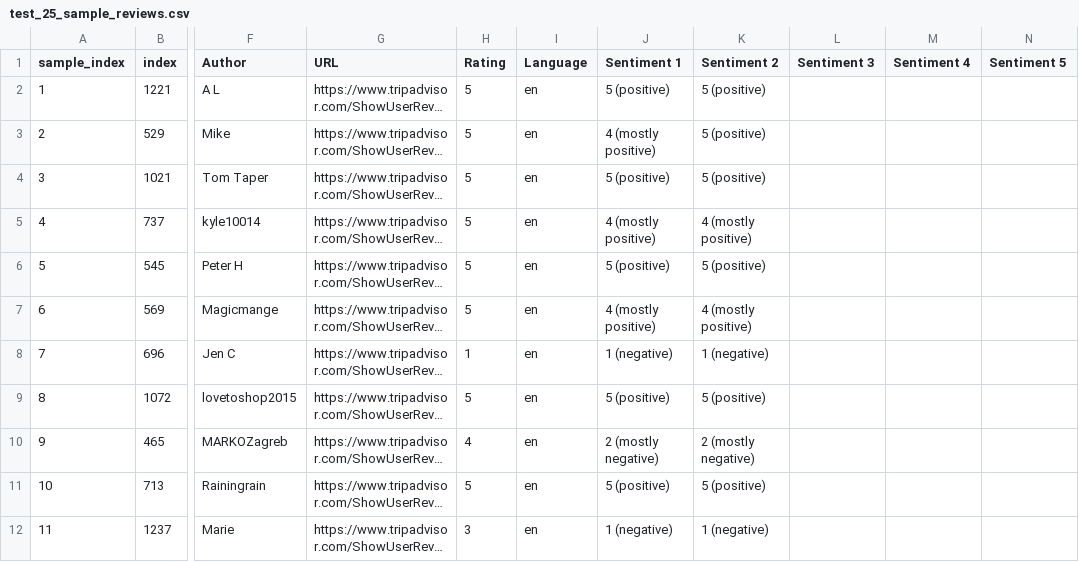
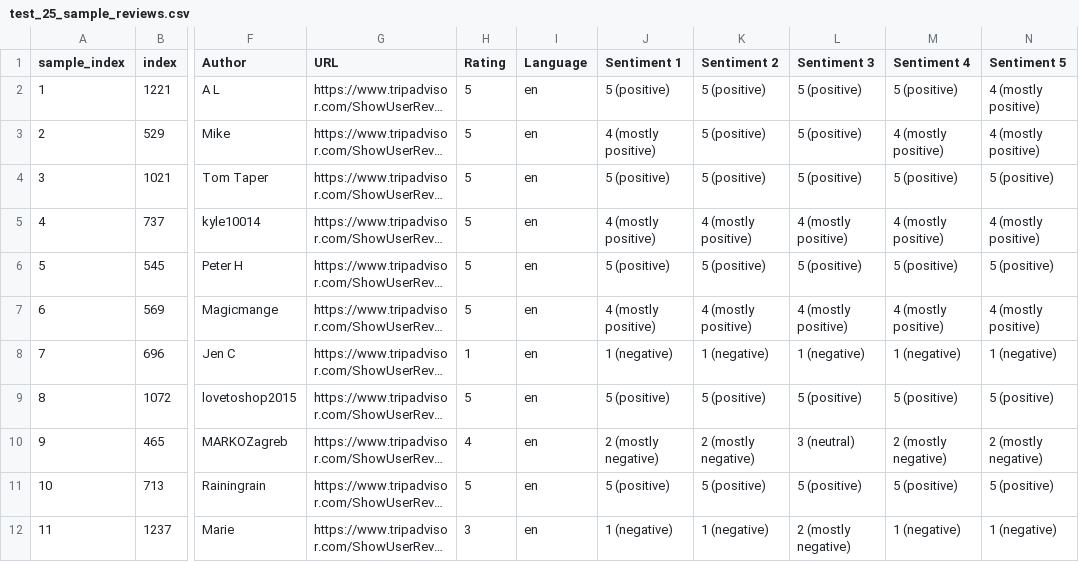
Before and after one commit to FFZG-NLP-2024/TripAdvisor-Sentiment, a CSV file: data/test_25_sample_reviews.csv, drawn as a sheet; only a part is shown, gaps mark what is left out; long unchanged cells end in …; the diff covers the shown part only; the diff names each change by its address in the sheet, - before the commit and + after, or states it on an @@ line.

```diff
--- a/data/test_25_sample_reviews.csv
+++ b/data/test_25_sample_reviews.csv
-L2:L4 (Sentiment 3): (empty)
+L2:L4 (Sentiment 3): 5 (positive)
-M2 (Sentiment 4): (empty)
+M2 (Sentiment 4): 5 (positive)
-N2:N3 (Sentiment 5): (empty)
+N2:N3 (Sentiment 5): 4 (mostly positive)
-M3 (Sentiment 4): (empty)
+M3 (Sentiment 4): 4 (mostly positive)
-M4 (Sentiment 4): (empty)
+M4 (Sentiment 4): 5 (positive)
-N4 (Sentiment 5): (empty)
+N4 (Sentiment 5): 5 (positive)
-L5 (Sentiment 3): (empty)
+L5 (Sentiment 3): 4 (mostly positive)
-M5 (Sentiment 4): (empty)
+M5 (Sentiment 4): 4 (mostly positive)
-N5 (Sentiment 5): (empty)
+N5 (Sentiment 5): 4 (mostly positive)
-L6 (Sentiment 3): (empty)
+L6 (Sentiment 3): 5 (positive)
-M6 (Sentiment 4): (empty)
+M6 (Sentiment 4): 5 (positive)
-N6 (Sentiment 5): (empty)
+N6 (Sentiment 5): 5 (positive)
-L7 (Sentiment 3): (empty)
+L7 (Sentiment 3): 4 (mostly positive)
-M7 (Sentiment 4): (empty)
+M7 (Sentiment 4): 4 (mostly positive)
-N7 (Sentiment 5): (empty)
+N7 (Sentiment 5): 4 (mostly positive)
-L8 (Sentiment 3): (empty)
+L8 (Sentiment 3): 1 (negative)
-M8 (Sentiment 4): (empty)
+M8 (Sentiment 4): 1 (negative)
-N8 (Sentiment 5): (empty)
+N8 (Sentiment 5): 1 (negative)
-L9 (Sentiment 3): (empty)
+L9 (Sentiment 3): 5 (positive)
-M9 (Sentiment 4): (empty)
+M9 (Sentiment 4): 5 (positive)
-N9 (Sentiment 5): (empty)
+N9 (Sentiment 5): 5 (positive)
-L10 (Sentiment 3): (empty)
+L10 (Sentiment 3): 3 (neutral)
-M10 (Sentiment 4): (empty)
+M10 (Sentiment 4): 2 (mostly negative)
-N10 (Sentiment 5): (empty)
+N10 (Sentiment 5): 2 (mostly negative)
-L11 (Sentiment 3): (empty)
+L11 (Sentiment 3): 5 (positive)
-M11 (Sentiment 4): (empty)
+M11 (Sentiment 4): 5 (positive)
-N11 (Sentiment 5): (empty)
+N11 (Sentiment 5): 5 (positive)
-L12 (Sentiment 3): (empty)
+L12 (Sentiment 3): 2 (mostly negative)
-M12 (Sentiment 4): (empty)
+M12 (Sentiment 4): 1 (negative)
-N12 (Sentiment 5): (empty)
+N12 (Sentiment 5): 1 (negative)
```
Also changed, not shown: 42 edited cells elsewhere in this file, 2 other files.
